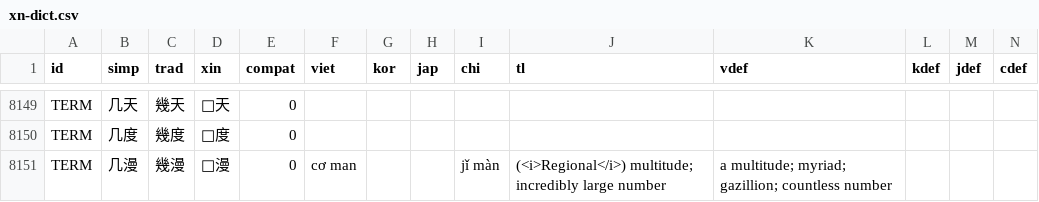
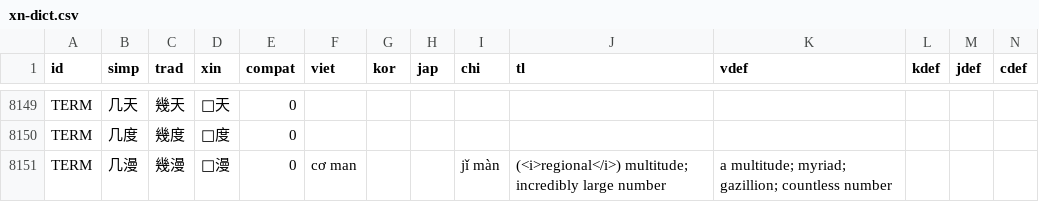
Before and after one commit to EricL22/EricL22.github.io, a CSV file: assets/data/xn-dict.csv, drawn as a sheet; only a part is shown, gaps mark what is left out.

Commit message:
Add files via upload

```diff
--- a/assets/data/xn-dict.csv
+++ b/assets/data/xn-dict.csv
@@ -8150,2 +8150,2 @@ TERM,几天,幾天,𢆻天,0,,,,,,,,,,,,,,,,,,,,,,
 TERM,几度,幾度,𢆻度,0,,,,,,,,,,,,,,,,,,,,,,
-TERM,几漫,幾漫,𢆻漫,0,cơ man,,,jǐ màn,(<i>Regional</i>) multitude; incredibly large number,a multitude; myriad; gazillion; countless number,,,,,,,,,,,,,,,,
+TERM,几漫,幾漫,𢆻漫,0,cơ man,,,jǐ màn,(<i>regional</i>) multitude; incredibly large number,a multitude; myriad; gazillion; countless number,,,,,,,,,,,,,,,,
```
